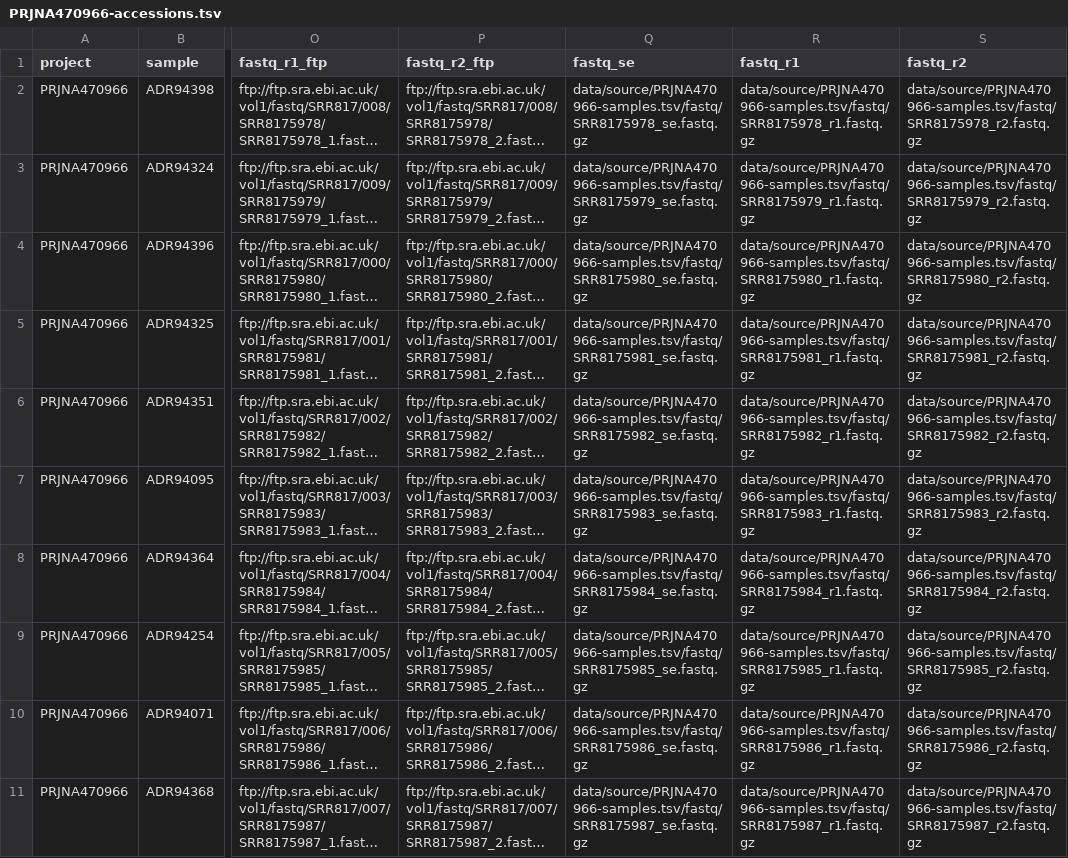
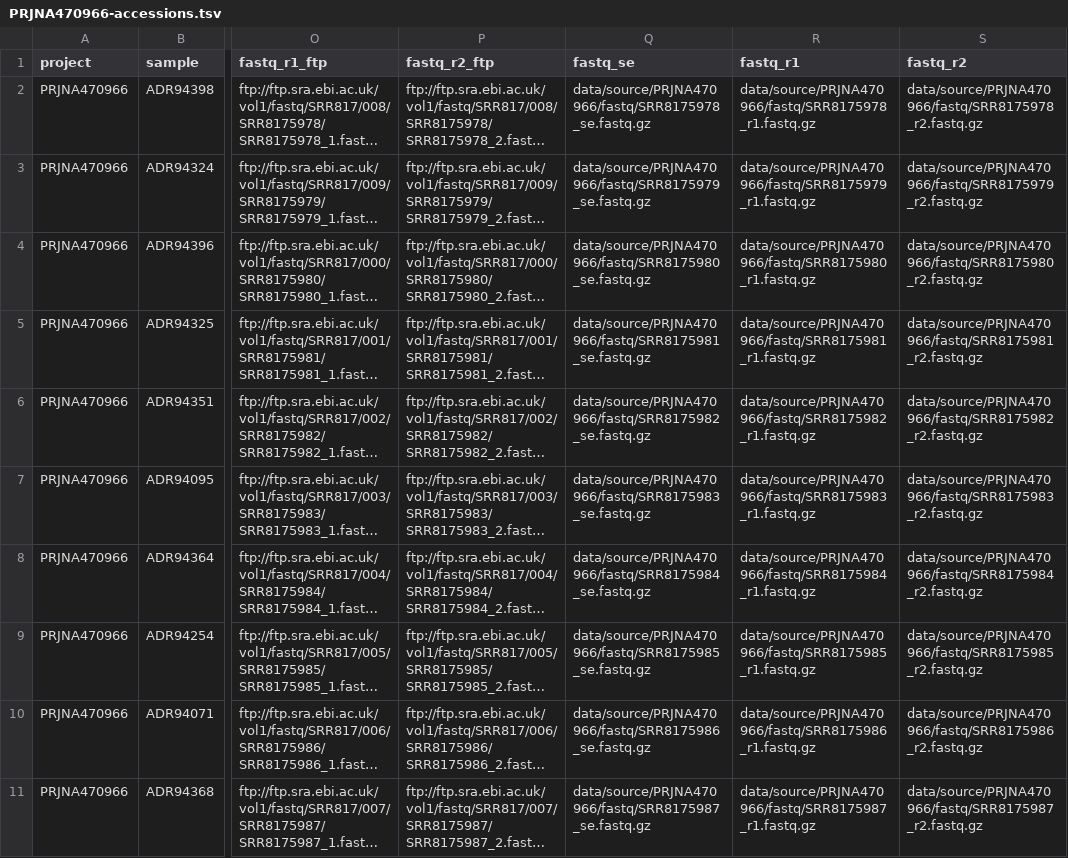
Before and after one commit to ekirving/refpanel, a TSV file: data/source/PRJNA470966/PRJNA470966-accessions.tsv, drawn as a sheet; only a part is shown, gaps mark what is left out; long unchanged cells end in …; the diff covers the shown part only; the diff names each change by its address in the sheet, - before the commit and + after, or states it on an @@ line.

Commit message:
more bug fixes to the accession metadata

```diff
--- a/data/source/PRJNA470966/PRJNA470966-accessions.tsv
+++ b/data/source/PRJNA470966/PRJNA470966-accessions.tsv
-Q2 (fastq_se): data/source/PRJNA470966-samples.tsv/fastq/SRR8175978_se.fastq.gz
+Q2 (fastq_se): data/source/PRJNA470966/fastq/SRR8175978_se.fastq.gz
-R2 (fastq_r1): data/source/PRJNA470966-samples.tsv/fastq/SRR8175978_r1.fastq.gz
+R2 (fastq_r1): data/source/PRJNA470966/fastq/SRR8175978_r1.fastq.gz
-S2 (fastq_r2): data/source/PRJNA470966-samples.tsv/fastq/SRR8175978_r2.fastq.gz
+S2 (fastq_r2): data/source/PRJNA470966/fastq/SRR8175978_r2.fastq.gz
-Q3 (fastq_se): data/source/PRJNA470966-samples.tsv/fastq/SRR8175979_se.fastq.gz
+Q3 (fastq_se): data/source/PRJNA470966/fastq/SRR8175979_se.fastq.gz
-R3 (fastq_r1): data/source/PRJNA470966-samples.tsv/fastq/SRR8175979_r1.fastq.gz
+R3 (fastq_r1): data/source/PRJNA470966/fastq/SRR8175979_r1.fastq.gz
-S3 (fastq_r2): data/source/PRJNA470966-samples.tsv/fastq/SRR8175979_r2.fastq.gz
+S3 (fastq_r2): data/source/PRJNA470966/fastq/SRR8175979_r2.fastq.gz
-Q4 (fastq_se): data/source/PRJNA470966-samples.tsv/fastq/SRR8175980_se.fastq.gz
+Q4 (fastq_se): data/source/PRJNA470966/fastq/SRR8175980_se.fastq.gz
-R4 (fastq_r1): data/source/PRJNA470966-samples.tsv/fastq/SRR8175980_r1.fastq.gz
+R4 (fastq_r1): data/source/PRJNA470966/fastq/SRR8175980_r1.fastq.gz
-S4 (fastq_r2): data/source/PRJNA470966-samples.tsv/fastq/SRR8175980_r2.fastq.gz
+S4 (fastq_r2): data/source/PRJNA470966/fastq/SRR8175980_r2.fastq.gz
-Q5 (fastq_se): data/source/PRJNA470966-samples.tsv/fastq/SRR8175981_se.fastq.gz
+Q5 (fastq_se): data/source/PRJNA470966/fastq/SRR8175981_se.fastq.gz
-R5 (fastq_r1): data/source/PRJNA470966-samples.tsv/fastq/SRR8175981_r1.fastq.gz
+R5 (fastq_r1): data/source/PRJNA470966/fastq/SRR8175981_r1.fastq.gz
-S5 (fastq_r2): data/source/PRJNA470966-samples.tsv/fastq/SRR8175981_r2.fastq.gz
+S5 (fastq_r2): data/source/PRJNA470966/fastq/SRR8175981_r2.fastq.gz
-Q6 (fastq_se): data/source/PRJNA470966-samples.tsv/fastq/SRR8175982_se.fastq.gz
+Q6 (fastq_se): data/source/PRJNA470966/fastq/SRR8175982_se.fastq.gz
-R6 (fastq_r1): data/source/PRJNA470966-samples.tsv/fastq/SRR8175982_r1.fastq.gz
+R6 (fastq_r1): data/source/PRJNA470966/fastq/SRR8175982_r1.fastq.gz
-S6 (fastq_r2): data/source/PRJNA470966-samples.tsv/fastq/SRR8175982_r2.fastq.gz
+S6 (fastq_r2): data/source/PRJNA470966/fastq/SRR8175982_r2.fastq.gz
-Q7 (fastq_se): data/source/PRJNA470966-samples.tsv/fastq/SRR8175983_se.fastq.gz
+Q7 (fastq_se): data/source/PRJNA470966/fastq/SRR8175983_se.fastq.gz
-R7 (fastq_r1): data/source/PRJNA470966-samples.tsv/fastq/SRR8175983_r1.fastq.gz
+R7 (fastq_r1): data/source/PRJNA470966/fastq/SRR8175983_r1.fastq.gz
-S7 (fastq_r2): data/source/PRJNA470966-samples.tsv/fastq/SRR8175983_r2.fastq.gz
+S7 (fastq_r2): data/source/PRJNA470966/fastq/SRR8175983_r2.fastq.gz
-Q8 (fastq_se): data/source/PRJNA470966-samples.tsv/fastq/SRR8175984_se.fastq.gz
+Q8 (fastq_se): data/source/PRJNA470966/fastq/SRR8175984_se.fastq.gz
-R8 (fastq_r1): data/source/PRJNA470966-samples.tsv/fastq/SRR8175984_r1.fastq.gz
+R8 (fastq_r1): data/source/PRJNA470966/fastq/SRR8175984_r1.fastq.gz
-S8 (fastq_r2): data/source/PRJNA470966-samples.tsv/fastq/SRR8175984_r2.fastq.gz
+S8 (fastq_r2): data/source/PRJNA470966/fastq/SRR8175984_r2.fastq.gz
-Q9 (fastq_se): data/source/PRJNA470966-samples.tsv/fastq/SRR8175985_se.fastq.gz
+Q9 (fastq_se): data/source/PRJNA470966/fastq/SRR8175985_se.fastq.gz
-R9 (fastq_r1): data/source/PRJNA470966-samples.tsv/fastq/SRR8175985_r1.fastq.gz
+R9 (fastq_r1): data/source/PRJNA470966/fastq/SRR8175985_r1.fastq.gz
-S9 (fastq_r2): data/source/PRJNA470966-samples.tsv/fastq/SRR8175985_r2.fastq.gz
+S9 (fastq_r2): data/source/PRJNA470966/fastq/SRR8175985_r2.fastq.gz
-Q10 (fastq_se): data/source/PRJNA470966-samples.tsv/fastq/SRR8175986_se.fastq.gz
+Q10 (fastq_se): data/source/PRJNA470966/fastq/SRR8175986_se.fastq.gz
-R10 (fastq_r1): data/source/PRJNA470966-samples.tsv/fastq/SRR8175986_r1.fastq.gz
+R10 (fastq_r1): data/source/PRJNA470966/fastq/SRR8175986_r1.fastq.gz
-S10 (fastq_r2): data/source/PRJNA470966-samples.tsv/fastq/SRR8175986_r2.fastq.gz
+S10 (fastq_r2): data/source/PRJNA470966/fastq/SRR8175986_r2.fastq.gz
-Q11 (fastq_se): data/source/PRJNA470966-samples.tsv/fastq/SRR8175987_se.fastq.gz
+Q11 (fastq_se): data/source/PRJNA470966/fastq/SRR8175987_se.fastq.gz
-R11 (fastq_r1): data/source/PRJNA470966-samples.tsv/fastq/SRR8175987_r1.fastq.gz
+R11 (fastq_r1): data/source/PRJNA470966/fastq/SRR8175987_r1.fastq.gz
-S11 (fastq_r2): data/source/PRJNA470966-samples.tsv/fastq/SRR8175987_r2.fastq.gz
+S11 (fastq_r2): data/source/PRJNA470966/fastq/SRR8175987_r2.fastq.gz
```
Also changed, not shown: 45 edited cells elsewhere in this file.
